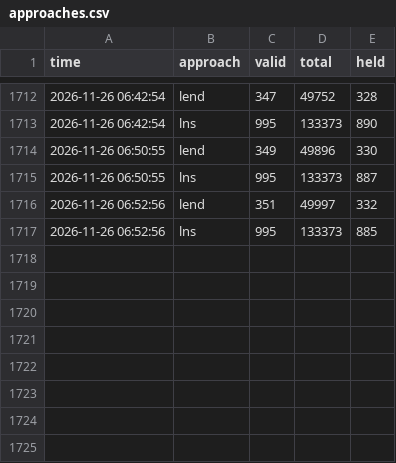
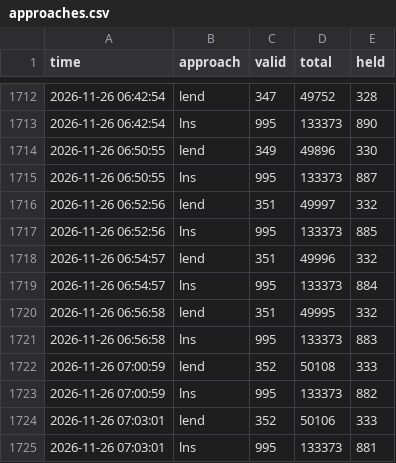
Before and after one commit to Chan-b0b/Santa2026, a CSV file: board/approaches.csv, drawn as a sheet; only a part is shown, gaps mark what is left out.

Commit message:
board: 총점 133223

```diff
--- a/board/approaches.csv
+++ b/board/approaches.csv
@@ -1717 +1717,9 @@ time,approach,valid,total,held
 2026-11-26 06:52:56,lns,995,133373,885
+2026-11-26 06:54:57,lend,351,49996,332
+2026-11-26 06:54:57,lns,995,133373,884
+2026-11-26 06:56:58,lend,351,49995,332
+2026-11-26 06:56:58,lns,995,133373,883
+2026-11-26 07:00:59,lend,352,50108,333
+2026-11-26 07:00:59,lns,995,133373,882
+2026-11-26 07:03:01,lend,352,50106,333
+2026-11-26 07:03:01,lns,995,133373,881
```
Also changed, not shown: board/history.csv, board/matrix.csv, 1 other file.
